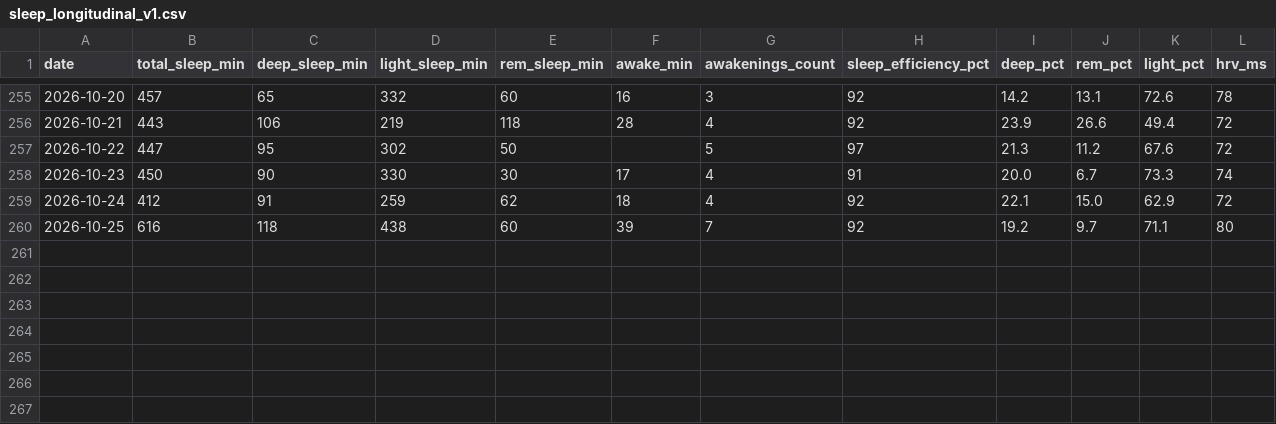
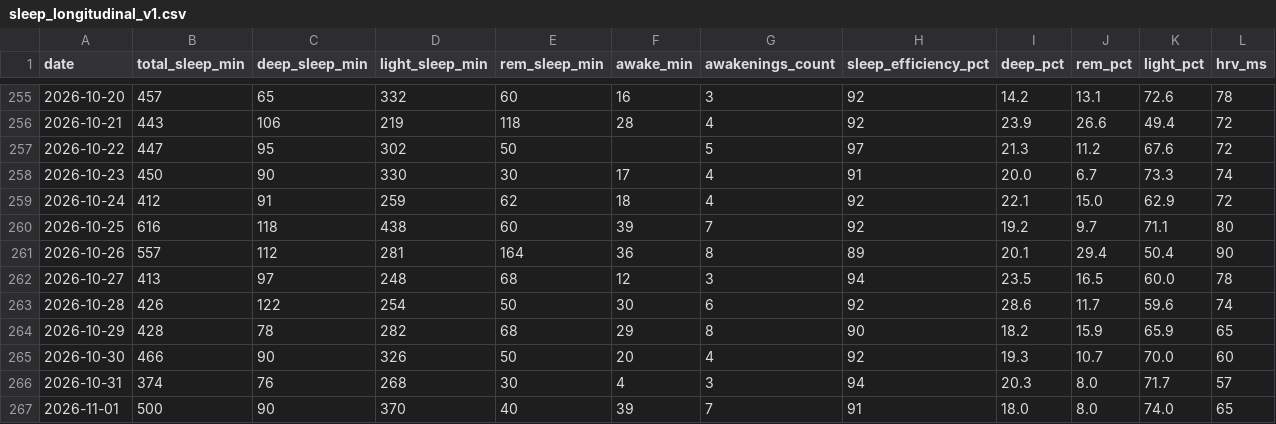
Before and after one commit to CDHughett/daniel-longitudinal-public, a CSV file: data/sleep_longitudinal_v1.csv, drawn as a sheet; only a part is shown, gaps mark what is left out; rows hold the shown columns only; the diff names each change by its address in the sheet, - before the commit and + after, or states it on an @@ line.

```diff
--- a/data/sleep_longitudinal_v1.csv
+++ b/data/sleep_longitudinal_v1.csv
+row 261: 2026-10-26 | 557 | 112 | 281 | 164 | 36 | 8 | 89 | 20.1 | 29.4 | 50.4 | 90
+row 262: 2026-10-27 | 413 | 97 | 248 | 68 | 12 | 3 | 94 | 23.5 | 16.5 | 60.0 | 78
+row 263: 2026-10-28 | 426 | 122 | 254 | 50 | 30 | 6 | 92 | 28.6 | 11.7 | 59.6 | 74
+row 264: 2026-10-29 | 428 | 78 | 282 | 68 | 29 | 8 | 90 | 18.2 | 15.9 | 65.9 | 65
+row 265: 2026-10-30 | 466 | 90 | 326 | 50 | 20 | 4 | 92 | 19.3 | 10.7 | 70.0 | 60
+row 266: 2026-10-31 | 374 | 76 | 268 | 30 | 4 | 3 | 94 | 20.3 | 8.0 | 71.7 | 57
+row 267: 2026-11-01 | 500 | 90 | 370 | 40 | 39 | 7 | 91 | 18.0 | 8.0 | 74.0 | 65
```
Also changed, not shown: data/context_events_v1.csv, data/daily_biomarkers_v1.csv, 2 other files.
